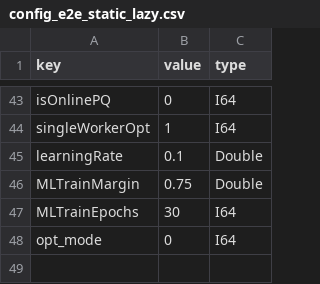
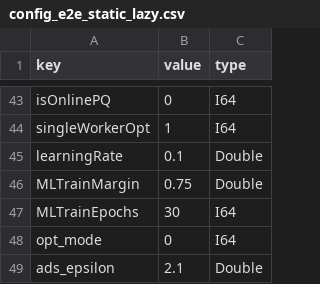
Before and after one commit to intellistream/CANDOR-Bench, a CSV file: benchmark/scripts/scanL2EndToEndDistance/config_e2e_static_lazy.csv, drawn as a sheet; only a part is shown, gaps mark what is left out; the diff names each change by its address in the sheet, - before the commit and + after, or states it on an @@ line.

```diff
--- a/benchmark/scripts/scanL2EndToEndDistance/config_e2e_static_lazy.csv
+++ b/benchmark/scripts/scanL2EndToEndDistance/config_e2e_static_lazy.csv
+row 49: ads_epsilon | 2.1 | Double
```
Also changed, not shown: 8 other files.
